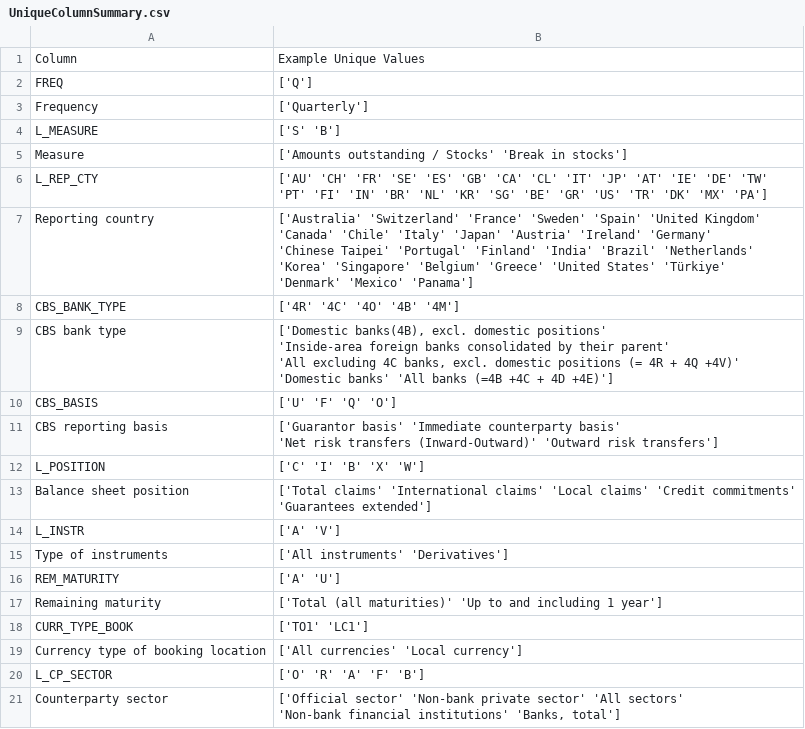
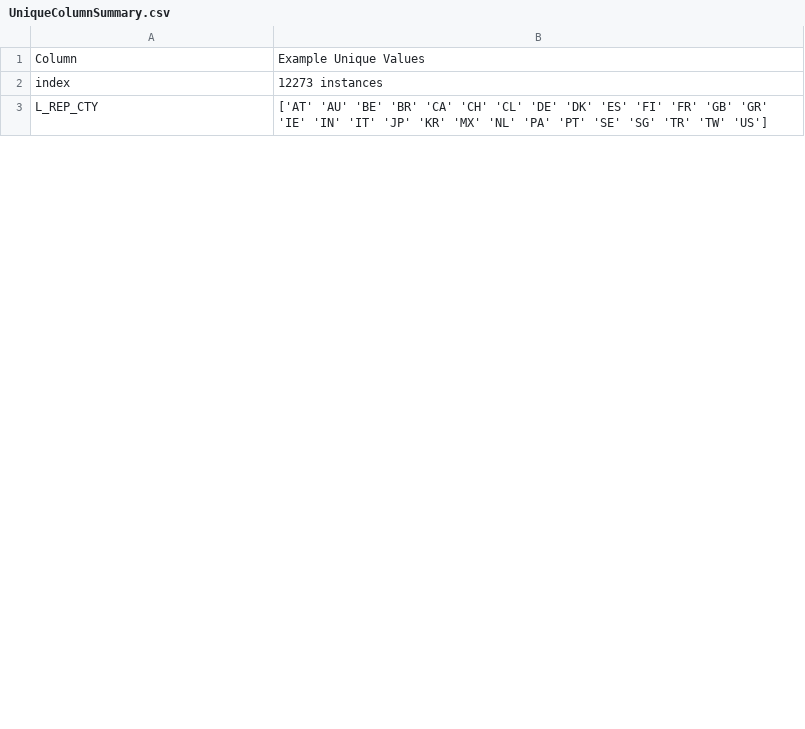
Before and after one commit to mahfuzmiah/individual-project-mahfuzmiah, a CSV file: DataSets/UniqueColumnSummary.csv, drawn as a sheet; only a part is shown; the diff covers the shown part only.

Commit message:
Done alot of preprocessing, now analysing data missingness to see how to proceed

```diff
--- a/DataSets/UniqueColumnSummary.csv
+++ b/DataSets/UniqueColumnSummary.csv
@@ -1,32 +1,4 @@
 Column,Example Unique Values
-FREQ,['Q']
-Frequency,['Quarterly']
-L_MEASURE,['S' 'B']
-Measure,['Amounts outstanding / Stocks' 'Break in stocks']
-L_REP_CTY,"['AU' 'CH' 'FR' 'SE' 'ES' 'GB' 'CA' 'CL' 'IT' 'JP' 'AT' 'IE' 'DE' 'TW'
- 'PT' 'FI' 'IN' 'BR' 'NL' 'KR' 'SG' 'BE' 'GR' 'US' 'TR' 'DK' 'MX' 'PA']"
-Reporting country,"['Australia' 'Switzerland' 'France' 'Sweden' 'Spain' 'United Kingdom'
- 'Canada' 'Chile' 'Italy' 'Japan' 'Austria' 'Ireland' 'Germany'
- 'Chinese Taipei' 'Portugal' 'Finland' 'India' 'Brazil' 'Netherlands'
- 'Korea' 'Singapore' 'Belgium' 'Greece' 'United States' 'Türkiye'
- 'Denmark' 'Mexico' 'Panama']"
-CBS_BANK_TYPE,['4R' '4C' '4O' '4B' '4M']
-CBS bank type,"['Domestic banks(4B), excl. domestic positions'
- 'Inside-area foreign banks consolidated by their parent'
- 'All excluding 4C banks, excl. domestic positions (= 4R + 4Q +4V)'
- 'Domestic banks' 'All banks (=4B +4C + 4D +4E)']"
-CBS_BASIS,['U' 'F' 'Q' 'O']
-CBS reporting basis,"['Guarantor basis' 'Immediate counterparty basis'
- 'Net risk transfers (Inward-Outward)' 'Outward risk transfers']"
-L_POSITION,['C' 'I' 'B' 'X' 'W']
-Balance sheet position,"['Total claims' 'International claims' 'Local claims' 'Credit commitments'
- 'Guarantees extended']"
-L_INSTR,['A' 'V']
-Type of instruments,['All instruments' 'Derivatives']
-REM_MATURITY,['A' 'U']
-Remaining maturity,['Total (all maturities)' 'Up to and including 1 year']
-CURR_TYPE_BOOK,['TO1' 'LC1']
-Currency type of booking location,['All currencies' 'Local currency']
-L_CP_SECTOR,['O' 'R' 'A' 'F' 'B']
-Counterparty sector,"['Official sector' 'Non-bank private sector' 'All sectors'
- 'Non-bank financial institutions' 'Banks, total']"
+index,12273 instances
+L_REP_CTY,"['AT' 'AU' 'BE' 'BR' 'CA' 'CH' 'CL' 'DE' 'DK' 'ES' 'FI' 'FR' 'GB' 'GR'
+ 'IE' 'IN' 'IT' 'JP' 'KR' 'MX' 'NL' 'PA' 'PT' 'SE' 'SG' 'TR' 'TW' 'US']"
```
Also changed, not shown: 2 added rows, 8 removed rows and 132 edited cells elsewhere in this file, DataSets/country_counts_comparison.csv, 9 other files.
